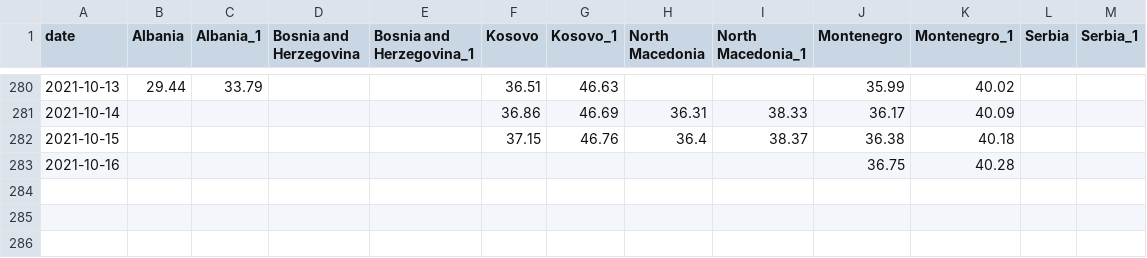
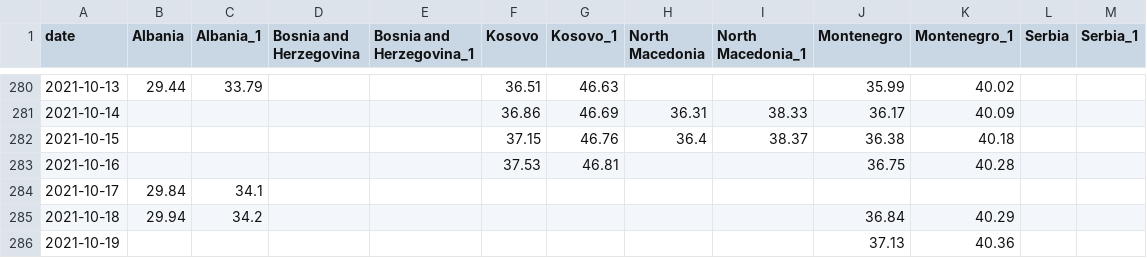
Before and after one commit to fqroldan/fqroldan.github.io, a CSV file: resources/Covid_df/vax_WB.csv, drawn as a sheet; only a part is shown, gaps mark what is left out.

```diff
--- a/resources/Covid_df/vax_WB.csv
+++ b/resources/Covid_df/vax_WB.csv
@@ -282,2 +282,5 @@ date,Albania,Albania_1,Bosnia and Herzegovina,Bosnia and Herzegovina_1,Kosovo,Ko
 2021-10-15,,,,,37.15,46.76,36.4,38.37,36.38,40.18,,
-2021-10-16,,,,,,,,,36.75,40.28,,
+2021-10-16,,,,,37.53,46.81,,,36.75,40.28,,
+2021-10-17,29.84,34.1,,,,,,,,,,
+2021-10-18,29.94,34.2,,,,,,,36.84,40.29,,
+2021-10-19,,,,,,,,,37.13,40.36,,
```
Also changed, not shown: resources/Covid_df/cases_WB.csv, 6 other files.
